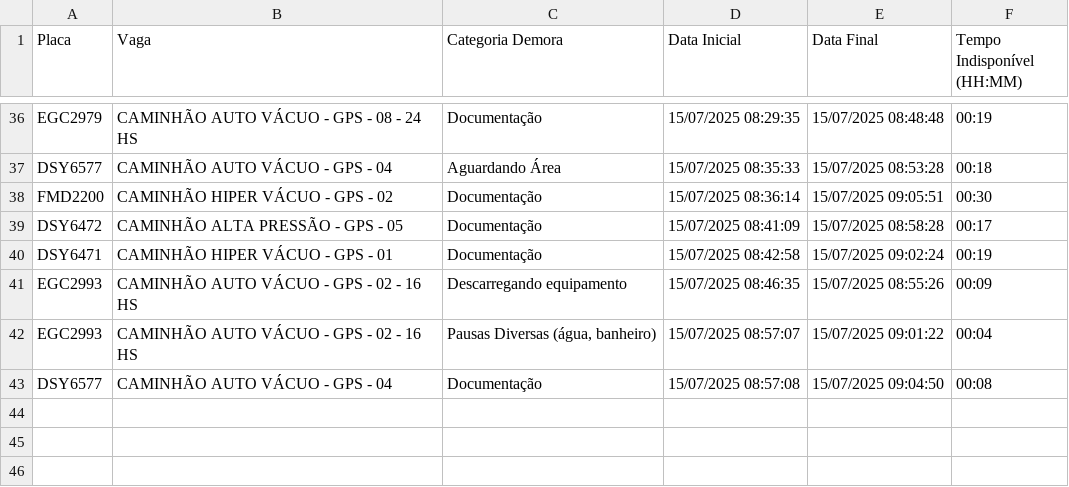
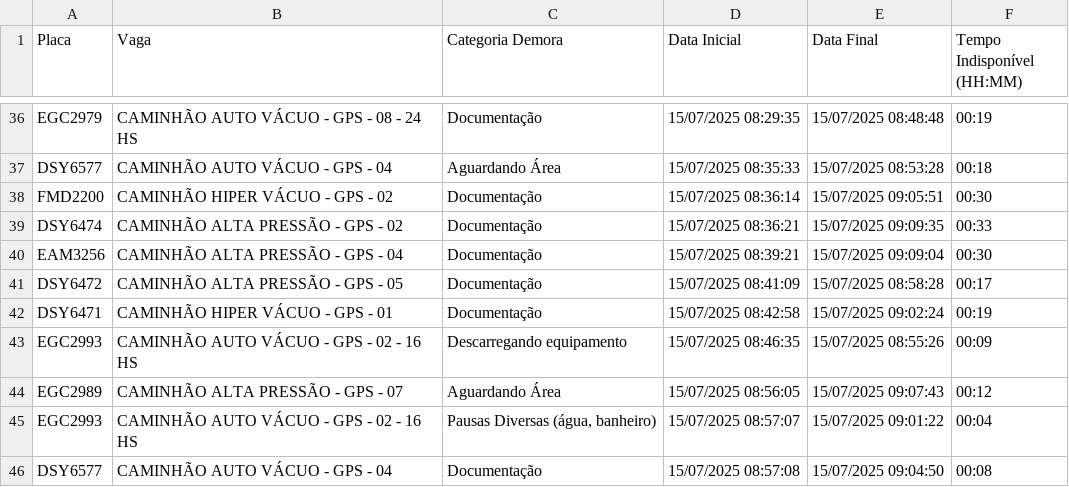
Before and after one commit to GrupoGps-Mecanizada/Banco-De-Dados, a CSV file: Apontamentos/apontamentos-atuais.csv, drawn as a sheet; only a part is shown, gaps mark what is left out; the diff names each change by its address in the sheet, - before the commit and + after, or states it on an @@ line.

Commit message:
🔄 Auto-refresh 135: 15/07/2025, 09:11:57 - 0 arquivos

```diff
--- a/Apontamentos/apontamentos-atuais.csv
+++ b/Apontamentos/apontamentos-atuais.csv
+row 39: DSY6474 | CAMINHÃO ALTA PRESSÃO - GPS - 02 | Documentação | 15/07/2025 08:36:21 | 15/07/2025 09:09:35 | 00:33
+row 40: EAM3256 | CAMINHÃO ALTA PRESSÃO - GPS - 04 | Documentação | 15/07/2025 08:39:21 | 15/07/2025 09:09:04 | 00:30
+row 44: EGC2989 | CAMINHÃO ALTA PRESSÃO - GPS - 07 | Aguardando Área | 15/07/2025 08:56:05 | 15/07/2025 09:07:43 | 00:12
```
